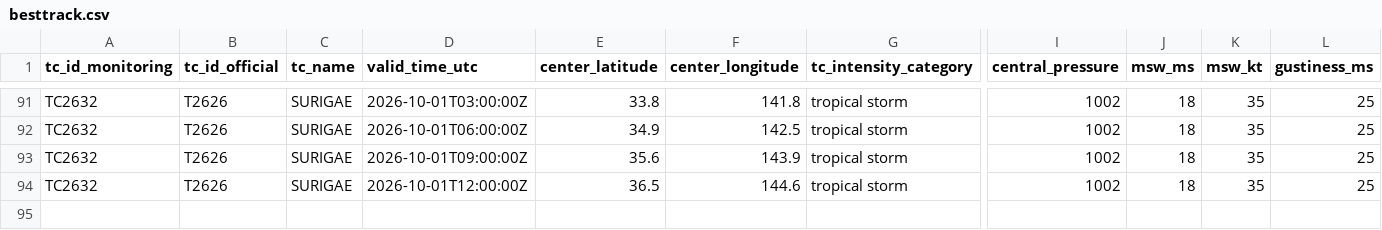
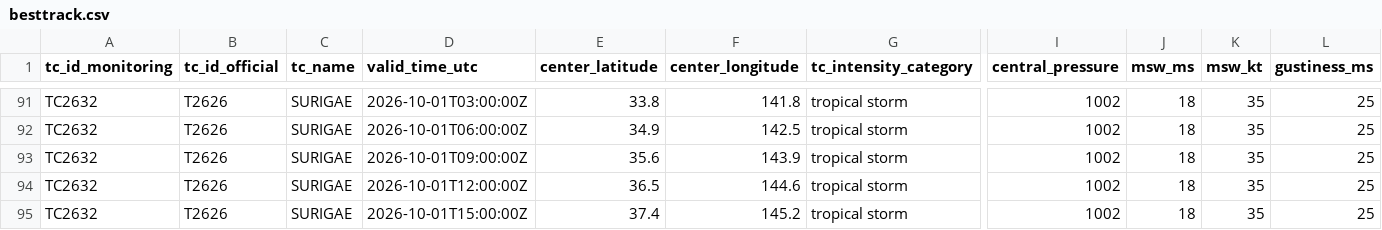
Before and after one commit to beuraieon-a/jma-tc-tracker, a CSV file: data/T2626_SURIGAE/besttrack.csv, drawn as a sheet; only a part is shown, gaps mark what is left out; rows hold the shown columns only; the diff names each change by its address in the sheet, - before the commit and + after, or states it on an @@ line.

Commit message:
data: 36886735392 2026-10-01T15:45:31Z

```diff
--- a/data/T2626_SURIGAE/besttrack.csv
+++ b/data/T2626_SURIGAE/besttrack.csv
+row 95: TC2632 | T2626 | SURIGAE | 2026-10-01T15:00:00Z | 37.4 | 145.2 | tropical storm | 1002 | 18 | 35 | 25
```
Also changed, not shown: 4 other files.
